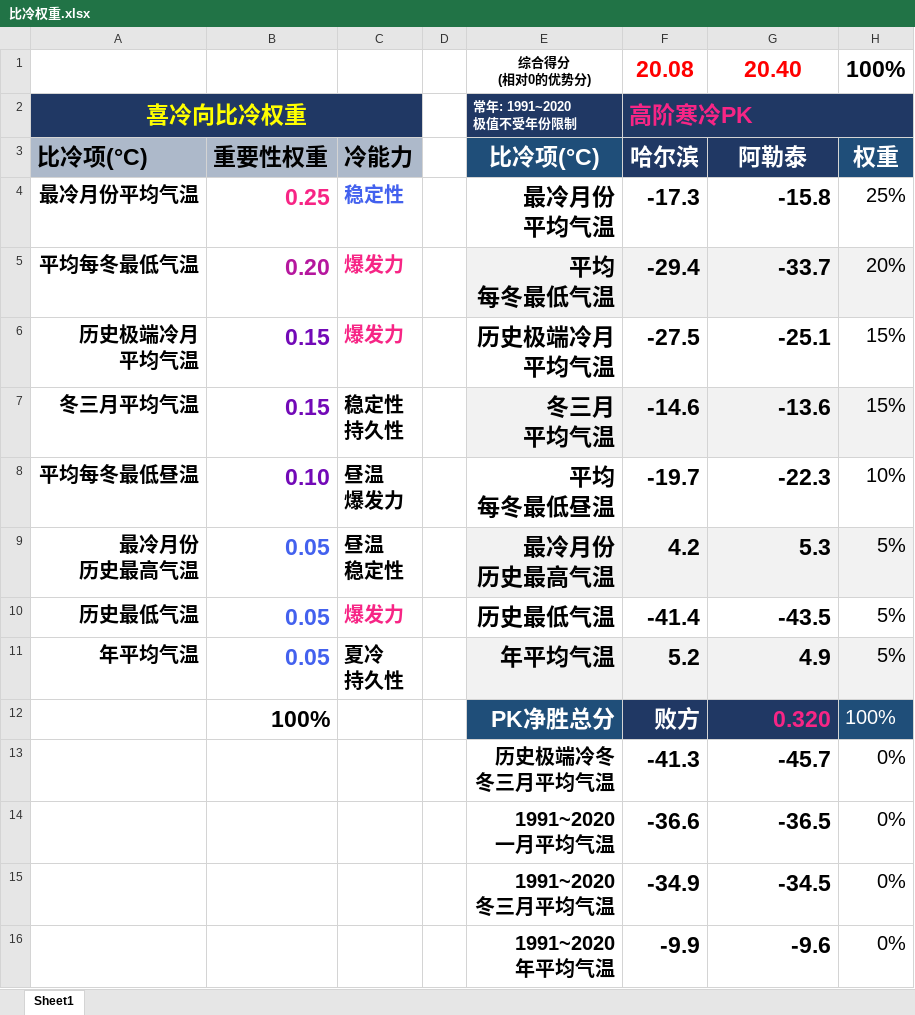
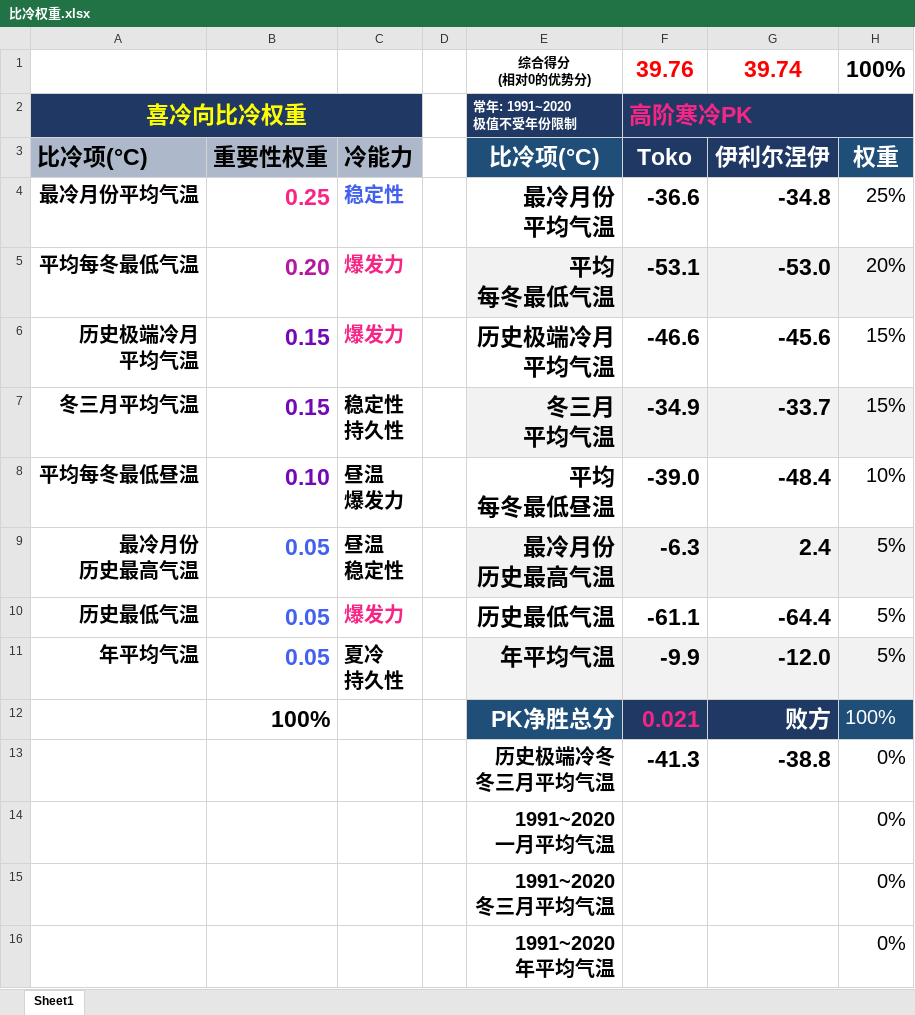
Before and after one commit to qkvkql/default, an Excel workbook: 气象/表格文件/比冷权重.xlsx, sheet Sheet1, drawn as a sheet; values as stored, in another font and other column widths than the file's, no borders; conditional formats not drawn; the diff names each change by its address in the sheet, - before the commit and + after, or states it on an @@ line.

```diff
--- a/气象/表格文件/比冷权重.xlsx (sheet Sheet1)
+++ b/气象/表格文件/比冷权重.xlsx (sheet Sheet1)
-F1 (Toko): 20.08
+F1 (Toko): 39.76
-G1 (伊利尔涅伊): 20.40
+G1 (伊利尔涅伊): 39.74
-F3: 哈尔滨
+F3: Toko
-G3: 阿勒泰
+G3: 伊利尔涅伊
-F4 (Toko): -17.3
+F4 (Toko): -36.6
-G4 (伊利尔涅伊): -15.8
+G4 (伊利尔涅伊): -34.8
-F5 (Toko): -29.4
+F5 (Toko): -53.1
-G5 (伊利尔涅伊): -33.7
+G5 (伊利尔涅伊): -53.0
-F6 (Toko): -27.5
+F6 (Toko): -46.6
-G6 (伊利尔涅伊): -25.1
+G6 (伊利尔涅伊): -45.6
-F7 (Toko): -14.6
+F7 (Toko): -34.9
-G7 (伊利尔涅伊): -13.6
+G7 (伊利尔涅伊): -33.7
-F8 (Toko): -19.7
+F8 (Toko): -39.0
-G8 (伊利尔涅伊): -22.3
+G8 (伊利尔涅伊): -48.4
-F9 (Toko): 4.2
+F9 (Toko): -6.3
-G9 (伊利尔涅伊): 5.3
+G9 (伊利尔涅伊): 2.4
-F10 (Toko): -41.4
+F10 (Toko): -61.1
-G10 (伊利尔涅伊): -43.5
+G10 (伊利尔涅伊): -64.4
-F11 (Toko): 5.2
+F11 (Toko): -9.9
-G11 (伊利尔涅伊): 4.9
+G11 (伊利尔涅伊): -12.0
-F12 (Toko): 败方
+F12 (Toko): 0.021
-F12 text colour: #FFFFFF
+F12 text colour: #F72585
-G12 (伊利尔涅伊): 0.320
+G12 (伊利尔涅伊): 败方
-G12 text colour: #F72585
+G12 text colour: #FFFFFF
-G13 (伊利尔涅伊): -45.7
+G13 (伊利尔涅伊): -38.8
-F14 (Toko): -36.6
+F14 (Toko): (empty)
-G14 (伊利尔涅伊): -36.5
+G14 (伊利尔涅伊): (empty)
-F15 (Toko): -34.9
+F15 (Toko): (empty)
-G15 (伊利尔涅伊): -34.5
+G15 (伊利尔涅伊): (empty)
-F16 (Toko): -9.9
+F16 (Toko): (empty)
-G16 (伊利尔涅伊): -9.6
+G16 (伊利尔涅伊): (empty)
```
